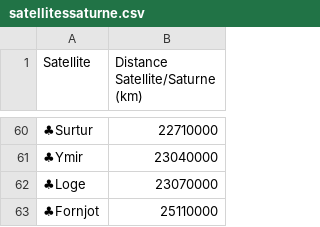
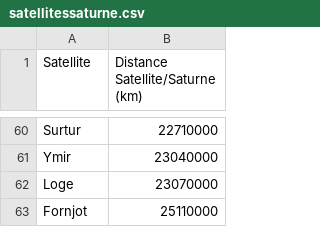
Before and after one commit to Myst3riis/Solaris, a CSV file: Lecointre_Everaert/info/satellitessaturne.csv, drawn as a sheet; only a part is shown, gaps mark what is left out; the diff covers the shown part only; the diff names each change by its address in the sheet, - before the commit and + after, or states it on an @@ line.

```diff
--- a/Lecointre_Everaert/info/satellitessaturne.csv
+++ b/Lecointre_Everaert/info/satellitessaturne.csv
-A60 (Satellite): ♣Surtur
+A60 (Satellite): Surtur
-A61 (Satellite): ♣Ymir
+A61 (Satellite): Ymir
-A62 (Satellite): ♣Loge
+A62 (Satellite): Loge
-A63 (Satellite): ♣Fornjot
+A63 (Satellite): Fornjot
```
Also changed, not shown: 52 edited cells elsewhere in this file, Lecointre_Everaert/info/satellitesneptune.csv, Lecointre_Everaert/info/satellitesuranus.csv, 20 other files.
